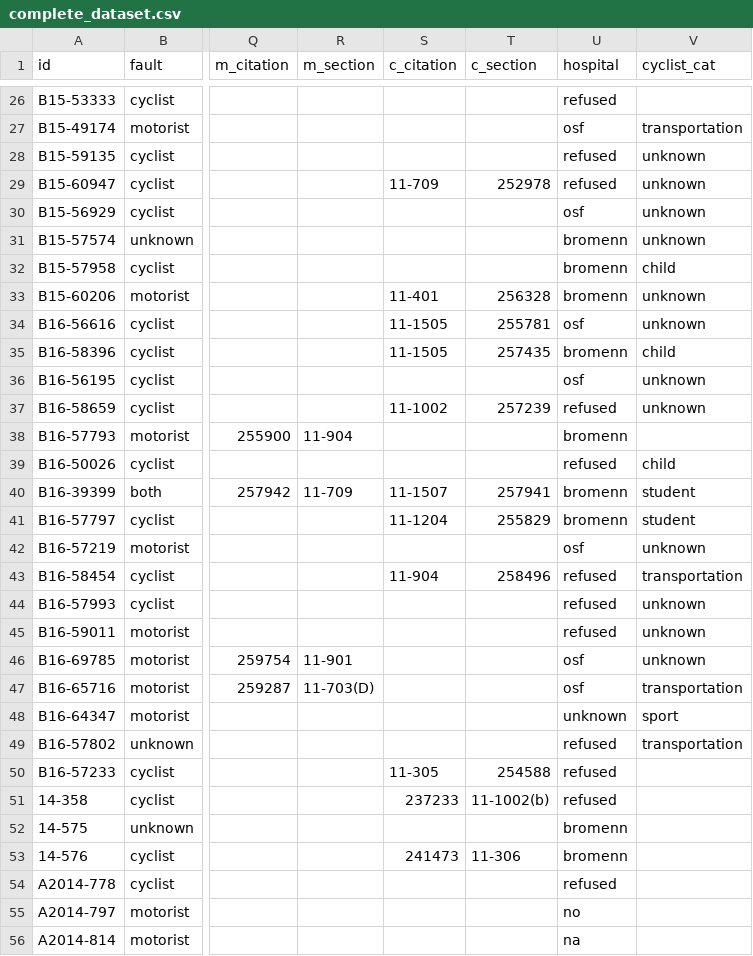
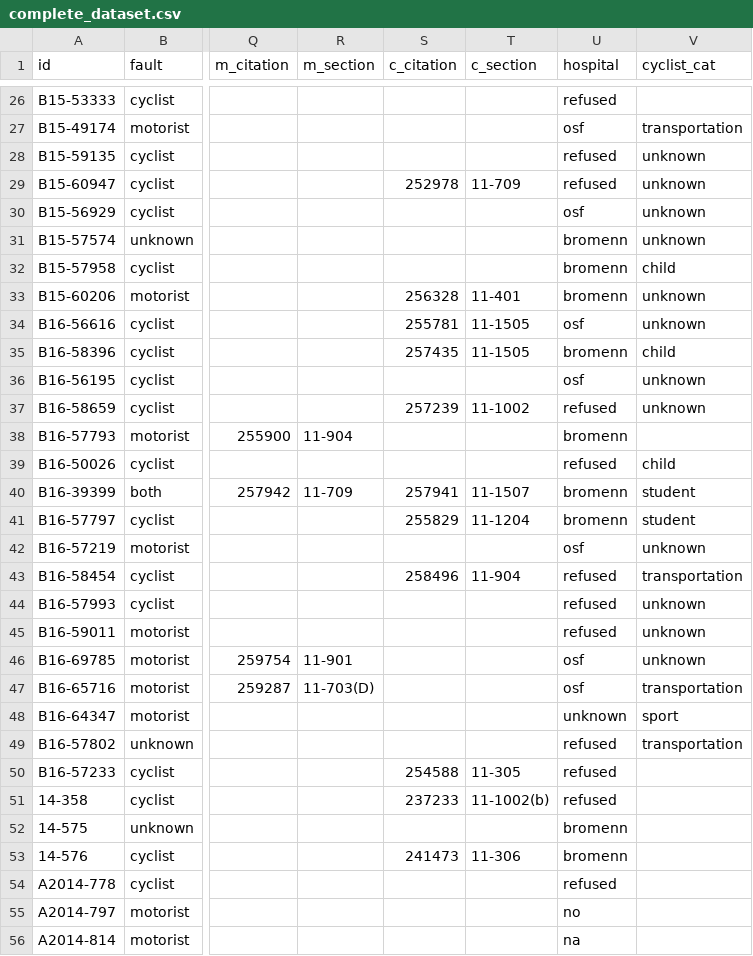
Before and after one commit to mbernico/mclean_bike_safety, a CSV file: data/derived/complete_dataset.csv, drawn as a sheet; only a part is shown, gaps mark what is left out; the diff names each change by its address in the sheet, - before the commit and + after, or states it on an @@ line.

```diff
--- a/data/derived/complete_dataset.csv
+++ b/data/derived/complete_dataset.csv
-S29 (c_citation): 11-709
+S29 (c_citation): 252978
-T29 (c_section): 252978
+T29 (c_section): 11-709
-S33 (c_citation): 11-401
+S33 (c_citation): 256328
-T33 (c_section): 256328
+T33 (c_section): 11-401
-S34 (c_citation): 11-1505
+S34 (c_citation): 255781
-T34 (c_section): 255781
+T34 (c_section): 11-1505
-S35 (c_citation): 11-1505
+S35 (c_citation): 257435
-T35 (c_section): 257435
+T35 (c_section): 11-1505
-S37 (c_citation): 11-1002
+S37 (c_citation): 257239
-T37 (c_section): 257239
+T37 (c_section): 11-1002
-S40 (c_citation): 11-1507
+S40 (c_citation): 257941
-T40 (c_section): 257941
+T40 (c_section): 11-1507
-S41 (c_citation): 11-1204
+S41 (c_citation): 255829
-T41 (c_section): 255829
+T41 (c_section): 11-1204
-S43 (c_citation): 11-904
+S43 (c_citation): 258496
-T43 (c_section): 258496
+T43 (c_section): 11-904
-S50 (c_citation): 11-305
+S50 (c_citation): 254588
-T50 (c_section): 254588
+T50 (c_section): 11-305
```
Also changed, not shown: 10 other files.
